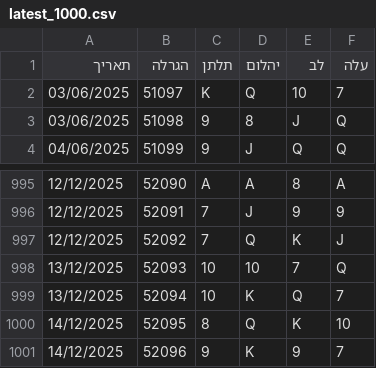
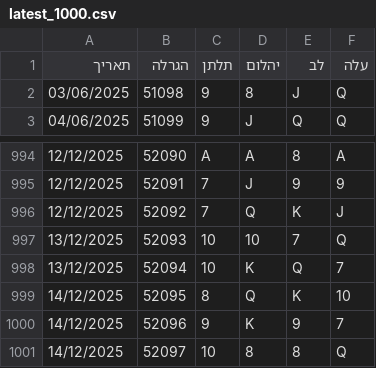
Before and after one commit to laly100/chance-feed, a CSV file: mini/latest_1000.csv, drawn as a sheet; only a part is shown, gaps mark what is left out.

```diff
--- a/mini/latest_1000.csv
+++ b/mini/latest_1000.csv
@@ -1,3 +1,2 @@
 תאריך,הגרלה,תלתן,יהלום,לב,עלה
-03/06/2025,51097,K,Q,10,7,
 03/06/2025,51098,9,8,J,Q,
@@ -1001 +1000,2 @@
 14/12/2025,52096,9,K,9,7,
+14/12/2025,52097,10,8,8,Q,
```
Also changed, not shown: chance0.csv, mini/latest_2000.csv, 2 other files.
